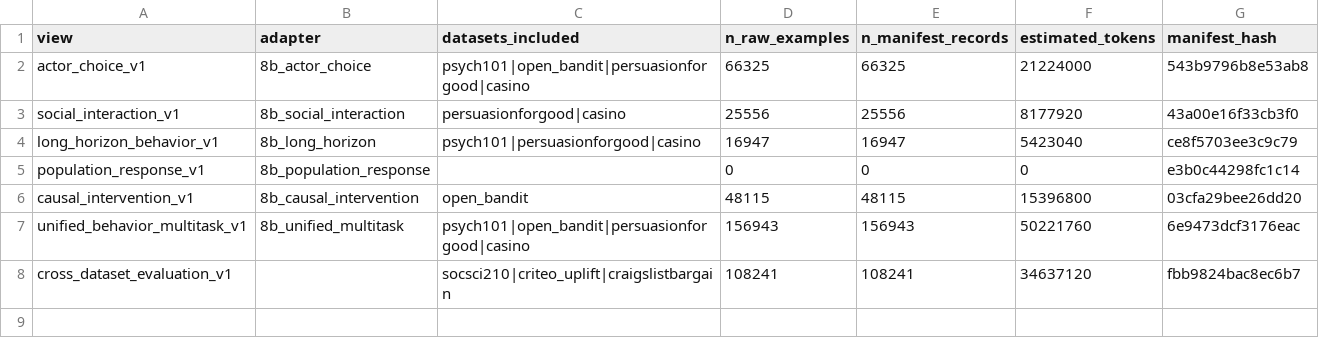
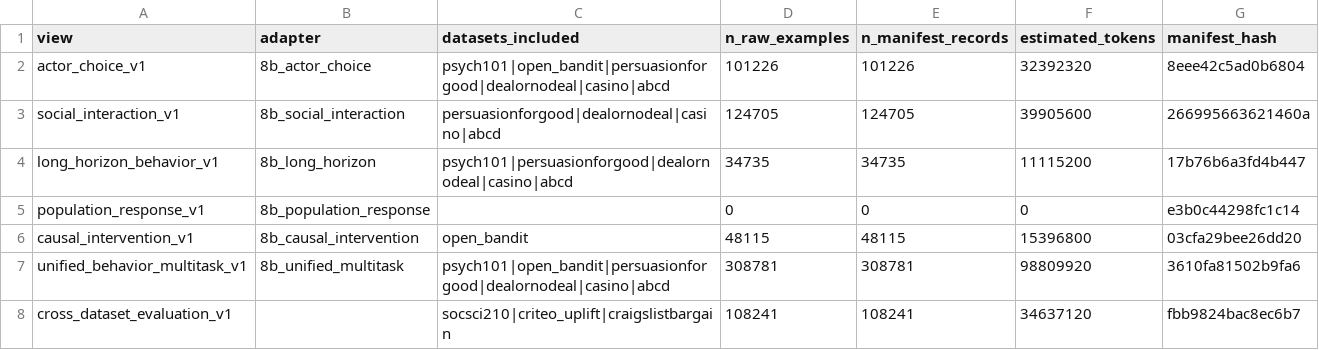
Before and after one commit to fnstggl/SWORLDMODEL, a CSV file: machine_learning/reports/readiness/training_views.csv, drawn as a sheet.

```diff
--- a/machine_learning/reports/readiness/training_views.csv
+++ b/machine_learning/reports/readiness/training_views.csv
@@ -1,8 +1,8 @@
 view,adapter,datasets_included,n_raw_examples,n_manifest_records,estimated_tokens,manifest_hash
-actor_choice_v1,8b_actor_choice,psych101|open_bandit|persuasionforgood|casino,66325,66325,21224000,543b9796b8e53ab8
-social_interaction_v1,8b_social_interaction,persuasionforgood|casino,25556,25556,8177920,43a00e16f33cb3f0
-long_horizon_behavior_v1,8b_long_horizon,psych101|persuasionforgood|casino,16947,16947,5423040,ce8f5703ee3c9c79
+actor_choice_v1,8b_actor_choice,psych101|open_bandit|persuasionforgood|dealornodeal|casino|abcd,101226,101226,32392320,8eee42c5ad0b6804
+social_interaction_v1,8b_social_interaction,persuasionforgood|dealornodeal|casino|abcd,124705,124705,39905600,266995663621460a
+long_horizon_behavior_v1,8b_long_horizon,psych101|persuasionforgood|dealornodeal|casino|abcd,34735,34735,11115200,17b76b6a3fd4b447
 population_response_v1,8b_population_response,,0,0,0,e3b0c44298fc1c14
 causal_intervention_v1,8b_causal_intervention,open_bandit,48115,48115,15396800,03cfa29bee26dd20
-unified_behavior_multitask_v1,8b_unified_multitask,psych101|open_bandit|persuasionforgood|casino,156943,156943,50221760,6e9473dcf3176eac
+unified_behavior_multitask_v1,8b_unified_multitask,psych101|open_bandit|persuasionforgood|dealornodeal|casino|abcd,308781,308781,98809920,3610fa81502b9fa6
 cross_dataset_evaluation_v1,,socsci210|criteo_uplift|craigslistbargain,108241,108241,34637120,fbb9824bac8ec6b7
```
Also changed, not shown: machine_learning/reports/readiness/dataset_status.csv, 19 other files.
